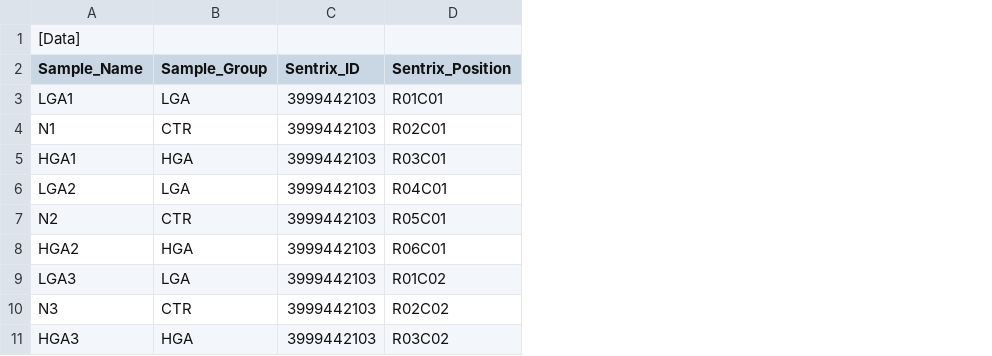
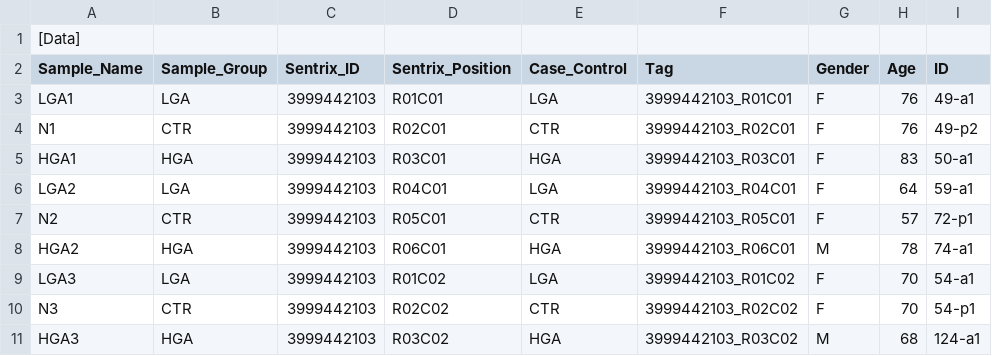
Before and after one commit to Shicheng-Guo/LGG, a CSV file: extdata/samplegroup.csv, drawn as a sheet; only a part is shown; the diff names each change by its address in the sheet, - before the commit and + after, or states it on an @@ line.

```diff
--- a/extdata/samplegroup.csv
+++ b/extdata/samplegroup.csv
+column E (Case_Control), rows 3-11: LGA | CTR | HGA | LGA | CTR | HGA | LGA | CTR | HGA
+column F (Tag), rows 3-11: 3999442103_R01C01 | 3999442103_R02C01 | 3999442103_R03C01 | 3999442103_R04C01 | 3999442103_R05C01 | 3999442103_R06C01 | 3999442103_R01C02 | 3999442103_R02C02 | 3999442103_R03C02
+column G (Gender), rows 3-11: F | F | F | F | F | M | F | F | M
+column H (Age), rows 3-11: 76 | 76 | 83 | 64 | 57 | 78 | 70 | 70 | 68
+column I (ID), rows 3-11: 49-a1 | 49-p2 | 50-a1 | 59-a1 | 72-p1 | 74-a1 | 54-a1 | 54-p1 | 124-a1
```
Also changed, not shown: 11 other files.
